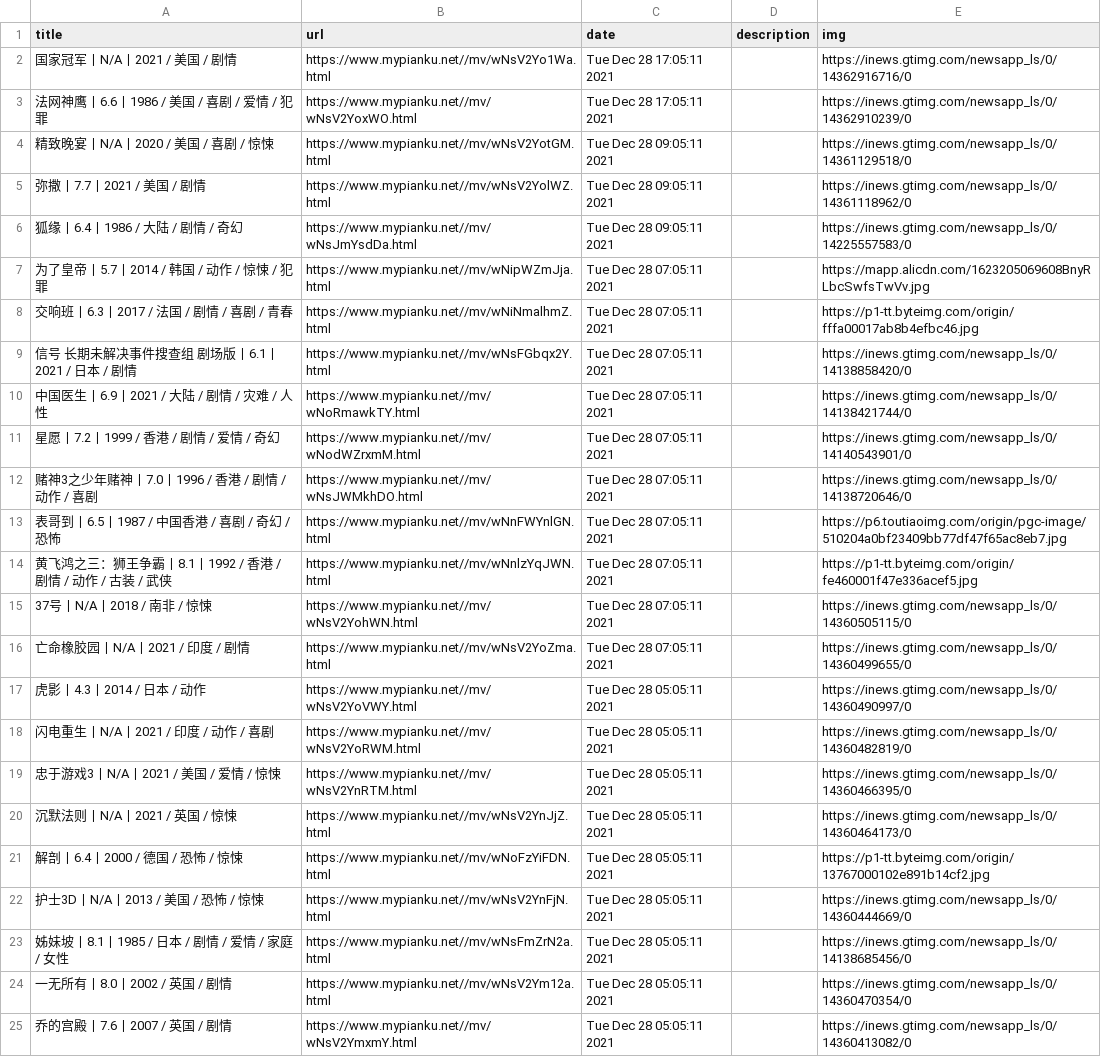
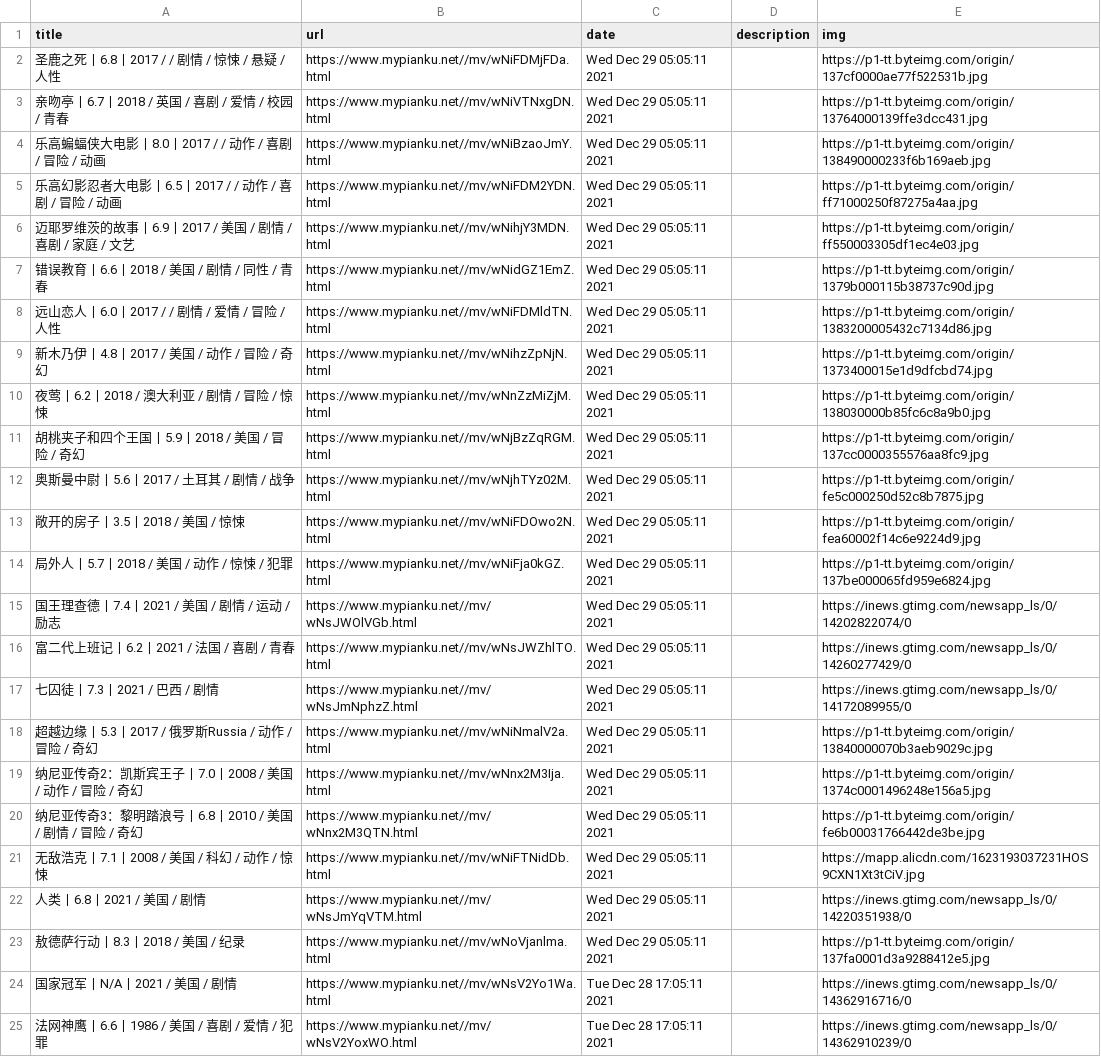
Before and after one commit to c-chen0902/rss, a CSV file: pianku_movies.csv, drawn as a sheet; only a part is shown; the shorter side is filled out with more unchanged rows; the diff names each change by its address in the sheet, - before the commit and + after, or states it on an @@ line.

```diff
--- a/pianku_movies.csv
+++ b/pianku_movies.csv
+row 2: 圣鹿之死丨6.8丨2017 / / 剧情 / 惊悚 / 悬疑 / 人性 | https://www.mypianku.net//mv/wNiFDMjFDa.html | Wed Dec 29 05:05:11 2021 |  | https://p1-tt.byteimg.com/origin/137cf0000ae77f522531b.jpg
+row 3: 亲吻亭丨6.7丨2018 / 英国 / 喜剧 / 爱情 / 校园 / 青春 | https://www.mypianku.net//mv/wNiVTNxgDN.html | Wed Dec 29 05:05:11 2021 |  | https://p1-tt.byteimg.com/origin/13764000139ffe3dcc431.jpg
+row 4: 乐高蝙蝠侠大电影丨8.0丨2017 / / 动作 / 喜剧 / 冒险 / 动画 | https://www.mypianku.net//mv/wNiBzaoJmY.html | Wed Dec 29 05:05:11 2021 |  | https://p1-tt.byteimg.com/origin/138490000233f6b169aeb.jpg
+row 5: 乐高幻影忍者大电影丨6.5丨2017 / / 动作 / 喜剧 / 冒险 / 动画 | https://www.mypianku.net//mv/wNiFDM2YDN.html | Wed Dec 29 05:05:11 2021 |  | https://p1-tt.byteimg.com/origin/ff71000250f87275a4aa.jpg
+row 6: 迈耶罗维茨的故事丨6.9丨2017 / 美国 / 剧情 / 喜剧 / 家庭 / 文艺 | https://www.mypianku.net//mv/wNihjY3MDN.html | Wed Dec 29 05:05:11 2021 |  | https://p1-tt.byteimg.com/origin/ff550003305df1ec4e03.jpg
+row 7: 错误教育丨6.6丨2018 / 美国 / 剧情 / 同性 / 青春 | https://www.mypianku.net//mv/wNidGZ1EmZ.html | Wed Dec 29 05:05:11 2021 |  | https://p1-tt.byteimg.com/origin/1379b000115b38737c90d.jpg
+row 8: 远山恋人丨6.0丨2017 / / 剧情 / 爱情 / 冒险 / 人性 | https://www.mypianku.net//mv/wNiFDMldTN.html | Wed Dec 29 05:05:11 2021 |  | https://p1-tt.byteimg.com/origin/1383200005432c7134d86.jpg
+row 9: 新木乃伊丨4.8丨2017 / 美国 / 动作 / 冒险 / 奇幻 | https://www.mypianku.net//mv/wNihzZpNjN.html | Wed Dec 29 05:05:11 2021 |  | https://p1-tt.byteimg.com/origin/1373400015e1d9dfcbd74.jpg
+row 10: 夜莺丨6.2丨2018 / 澳大利亚 / 剧情 / 冒险 / 惊悚 | https://www.mypianku.net//mv/wNnZzMiZjM.html | Wed Dec 29 05:05:11 2021 |  | https://p1-tt.byteimg.com/origin/138030000b85fc6c8a9b0.jpg
+row 11: 胡桃夹子和四个王国丨5.9丨2018 / 美国 / 冒险 / 奇幻 | https://www.mypianku.net//mv/wNjBzZqRGM.html | Wed Dec 29 05:05:11 2021 |  | https://p1-tt.byteimg.com/origin/137cc0000355576aa8fc9.jpg
+row 12: 奥斯曼中尉丨5.6丨2017 / 土耳其 / 剧情 / 战争 | https://www.mypianku.net//mv/wNjhTYz02M.html | Wed Dec 29 05:05:11 2021 |  | https://p1-tt.byteimg.com/origin/fe5c000250d52c8b7875.jpg
+row 13: 敞开的房子丨3.5丨2018 / 美国 / 惊悚 | https://www.mypianku.net//mv/wNiFDOwo2N.html | Wed Dec 29 05:05:11 2021 |  | https://p1-tt.byteimg.com/origin/fea60002f14c6e9224d9.jpg
+row 14: 局外人丨5.7丨2018 / 美国 / 动作 / 惊悚 / 犯罪 | https://www.mypianku.net//mv/wNiFja0kGZ.html | Wed Dec 29 05:05:11 2021 |  | https://p1-tt.byteimg.com/origin/137be000065fd959e6824.jpg
+row 15: 国王理查德丨7.4丨2021 / 美国 / 剧情 / 运动 / 励志 | https://www.mypianku.net//mv/wNsJWOlVGb.html | Wed Dec 29 05:05:11 2021 |  | https://inews.gtimg.com/newsapp_ls/0/14202822074/0
+row 16: 富二代上班记丨6.2丨2021 / 法国 / 喜剧 / 青春 | https://www.mypianku.net//mv/wNsJWZhlTO.html | Wed Dec 29 05:05:11 2021 |  | https://inews.gtimg.com/newsapp_ls/0/14260277429/0
+row 17: 七囚徒丨7.3丨2021 / 巴西 / 剧情 | https://www.mypianku.net//mv/wNsJmNphzZ.html | Wed Dec 29 05:05:11 2021 |  | https://inews.gtimg.com/newsapp_ls/0/14172089955/0
+row 18: 超越边缘丨5.3丨2017 / 俄罗斯Russia / 动作 / 冒险 / 奇幻 | https://www.mypianku.net//mv/wNiNmalV2a.html | Wed Dec 29 05:05:11 2021 |  | https://p1-tt.byteimg.com/origin/13840000070b3aeb9029c.jpg
+row 19: 纳尼亚传奇2：凯斯宾王子丨7.0丨2008 / 美国 / 动作 / 冒险 / 奇幻 | https://www.mypianku.net//mv/wNnx2M3Ija.html | Wed Dec 29 05:05:11 2021 |  | https://p1-tt.byteimg.com/origin/1374c0001496248e156a5.jpg
+row 20: 纳尼亚传奇3：黎明踏浪号丨6.8丨2010 / 美国 / 剧情 / 冒险 / 奇幻 | https://www.mypianku.net//mv/wNnx2M3QTN.html | Wed Dec 29 05:05:11 2021 |  | https://p1-tt.byteimg.com/origin/fe6b00031766442de3be.jpg
+row 21: 无敌浩克丨7.1丨2008 / 美国 / 科幻 / 动作 / 惊悚 | https://www.mypianku.net//mv/wNiFTNidDb.html | Wed Dec 29 05:05:11 2021 |  | https://mapp.alicdn.com/1623193037231HOS9CXN1Xt3tCiV.jpg
+row 22: 人类丨6.8丨2021 / 美国 / 剧情 | https://www.mypianku.net//mv/wNsJmYqVTM.html | Wed Dec 29 05:05:11 2021 |  | https://inews.gtimg.com/newsapp_ls/0/14220351938/0
+row 23: 敖德萨行动丨8.3丨2018 / 美国 / 纪录 | https://www.mypianku.net//mv/wNoVjanlma.html | Wed Dec 29 05:05:11 2021 |  | https://p1-tt.byteimg.com/origin/137fa0001d3a9288412e5.jpg
```
Also changed, not shown: 27 other files.
